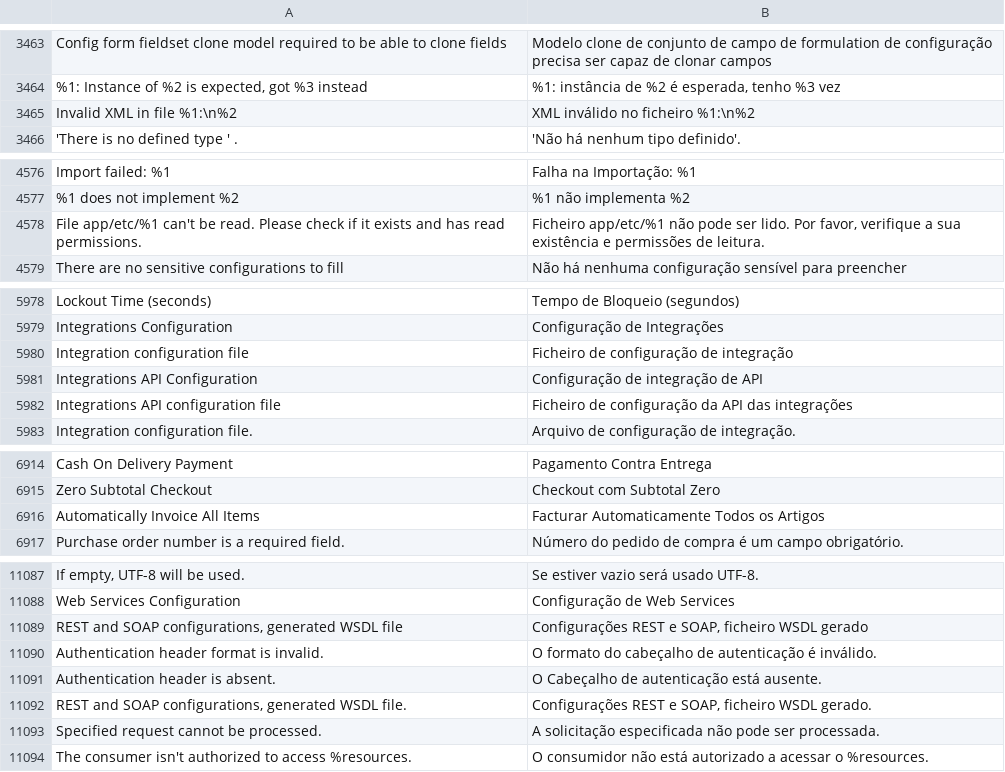
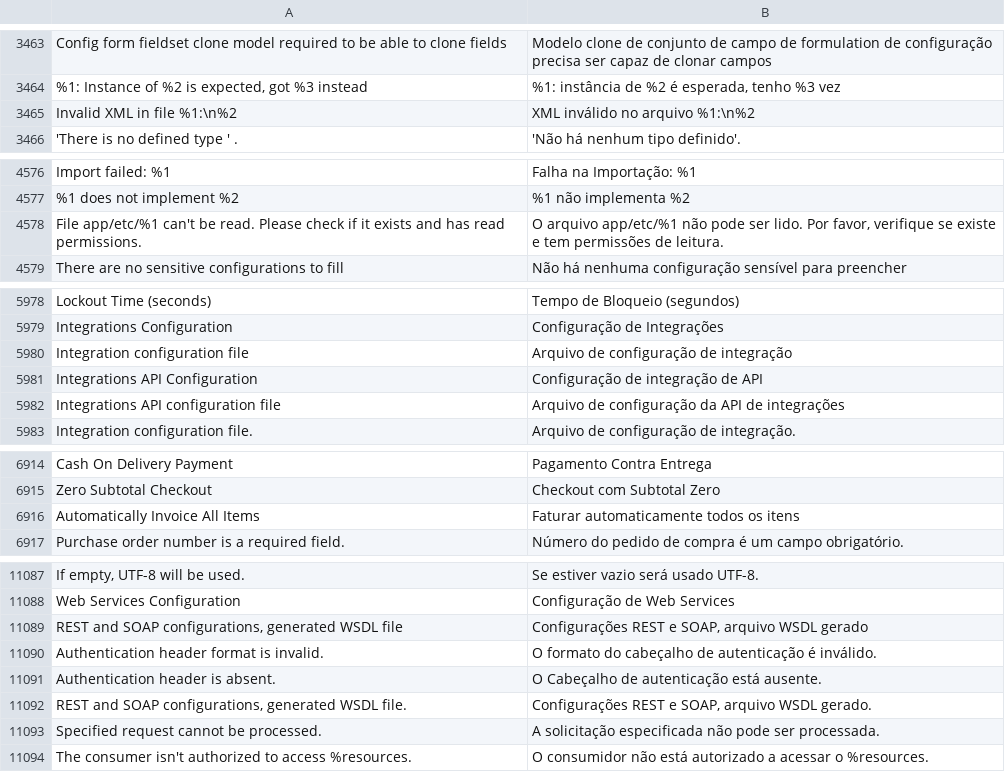
Before and after one commit to magento-l10n/language-pt_BR, a CSV file: pt_BR.csv, drawn as a sheet; only a part is shown, gaps mark what is left out; the diff covers the shown part only; the diff names each change by its address in the sheet, - before the commit and + after, or states it on an @@ line.

Commit message:
Updating translations from Crowdin.

```diff
--- a/pt_BR.csv
+++ b/pt_BR.csv
-B3465: XML inválido no ficheiro %1:\n%2
+B3465: XML inválido no arquivo %1:\n%2
-B4578: Ficheiro app/etc/%1 não pode ser lido. Por favor, verifique a sua existência e permissões de…
+B4578: O arquivo app/etc/%1 não pode ser lido. Por favor, verifique se existe e tem permissões de…
-B5980: Ficheiro de configuração de integração
+B5980: Arquivo de configuração de integração
-B5982: Ficheiro de configuração da API das integrações
+B5982: Arquivo de configuração da API de integrações
-B6916: Facturar Automaticamente Todos os Artigos
+B6916: Faturar automaticamente todos os itens
-B11089: …e SOAP, ficheiro WSDL gerado
+B11089: …e SOAP, arquivo WSDL gerado
-B11092: …e SOAP, ficheiro WSDL gerado.
+B11092: …e SOAP, arquivo WSDL gerado.
```
Also changed, not shown: 7 edited cells elsewhere in this file, 1 other file.
